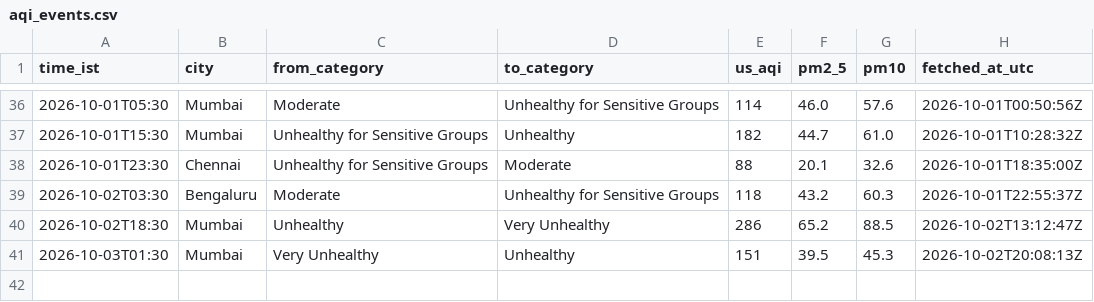
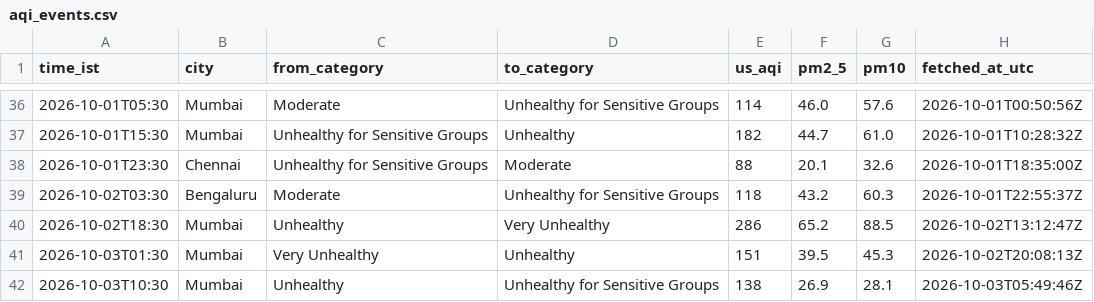
Before and after one commit to Georgian-86/india-aqi-tracker, a CSV file: data/aqi_events.csv, drawn as a sheet; only a part is shown, gaps mark what is left out.

Commit message:
data: AQI change 2026-10-03 10:30 IST: Mumbai → Unhealthy for Sensitive Groups

```diff
--- a/data/aqi_events.csv
+++ b/data/aqi_events.csv
@@ -41 +41,2 @@ time_ist,city,from_category,to_category,us_aqi,pm2_5,pm10,fetched_at_utc
 2026-10-03T01:30,Mumbai,Very Unhealthy,Unhealthy,151,39.5,45.3,2026-10-02T20:08:13Z
+2026-10-03T10:30,Mumbai,Unhealthy,Unhealthy for Sensitive Groups,138,26.9,28.1,2026-10-03T05:49:46Z
```
